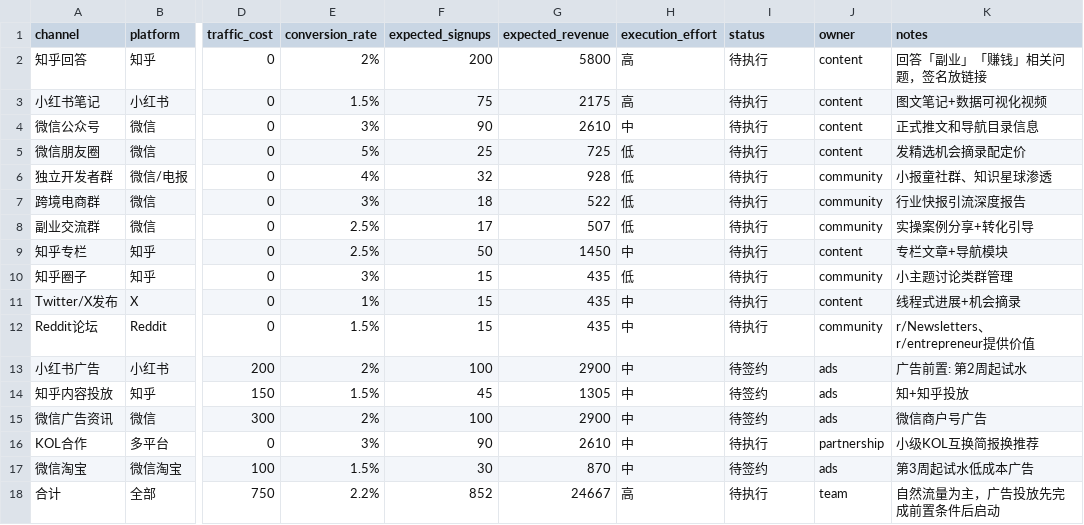
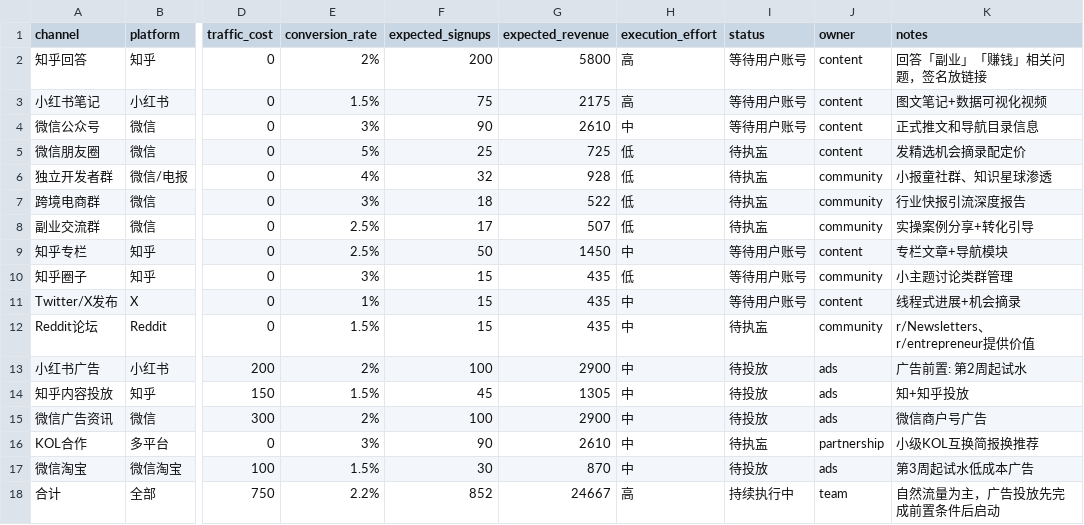
Before and after one commit to aunomira-lab/knowledge-subscription, a CSV file: metrics/launch_channels.csv, drawn as a sheet; only a part is shown, gaps mark what is left out; the diff names each change by its address in the sheet, - before the commit and + after, or states it on an @@ line.

```diff
--- a/metrics/launch_channels.csv
+++ b/metrics/launch_channels.csv
-I2:I4 (status): 待执行
+I2:I4 (status): 等待用户账号
-I5:I8 (status): 待执行
+I5:I8 (status): 待执衁
-I9:I11 (status): 待执行
+I9:I11 (status): 等待用户账号
-I12 (status): 待执行
+I12 (status): 待执衁
-I13:I15 (status): 待签约
+I13:I15 (status): 待投放
-I16 (status): 待执行
+I16 (status): 待执衁
-I17 (status): 待签约
+I17 (status): 待投放
-I18 (status): 待执行
+I18 (status): 持续执行中
```
Also changed, not shown: 6 other files.
